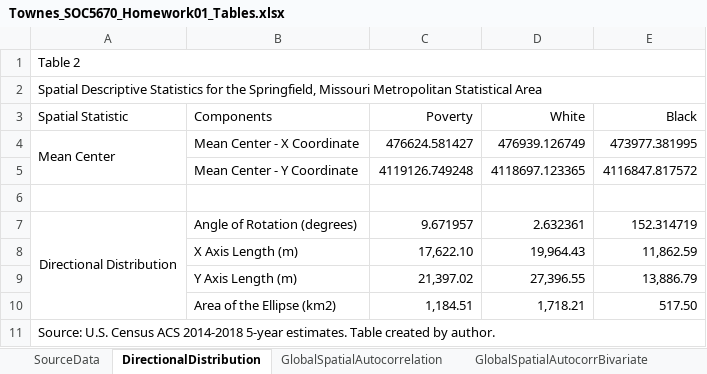
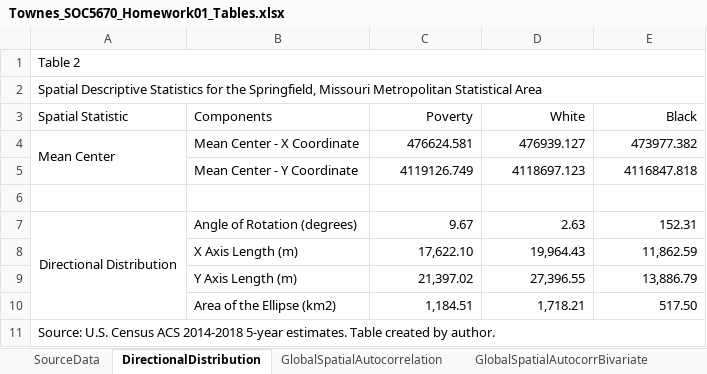
Before and after one commit to SLU-Courses-Townes/SOC5670, an Excel workbook: Assignments/Homework01/docs/Townes_SOC5670_Homework01_Tables.xlsx, sheet DirectionalDistribution, drawn as a sheet; values as stored, in another font and other column widths than the file's, no borders; removed rows and columns are numbered as before the commit, all else as after; the diff names each change by its address in the sheet, - before the commit and + after, or states it on an @@ line.

```diff
--- a/Assignments/Homework01/docs/Townes_SOC5670_Homework01_Tables.xlsx (sheet DirectionalDistribution)
+++ b/Assignments/Homework01/docs/Townes_SOC5670_Homework01_Tables.xlsx (sheet DirectionalDistribution)
-C4 (Poverty): 476624.581427
+C4 (Poverty): 476624.581
-D4 (White): 476939.126749
+D4 (White): 476939.127
-E4 (Black): 473977.381995
+E4 (Black): 473977.382
-row 5:  | Mean Center - Y Coordinate | 4119126.749248 | 4118697.123365 | 4116847.817572
+row 5:  | Mean Center - Y Coordinate | 4119126.749 | 4118697.123 | 4116847.818
-C7 (Poverty): 9.671957
+C7 (Poverty): 9.67
-D7 (White): 2.632361
+D7 (White): 2.63
-E7 (Black): 152.314719
+E7 (Black): 152.31
```
Also changed, not shown: Assignments/Homework02/docs/Townes_SOC5670_Homework02_Tables.xlsx, 16 other files.
